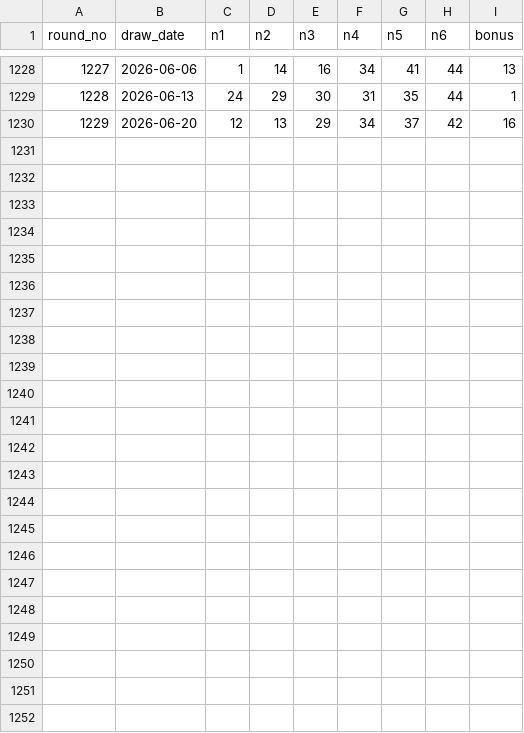
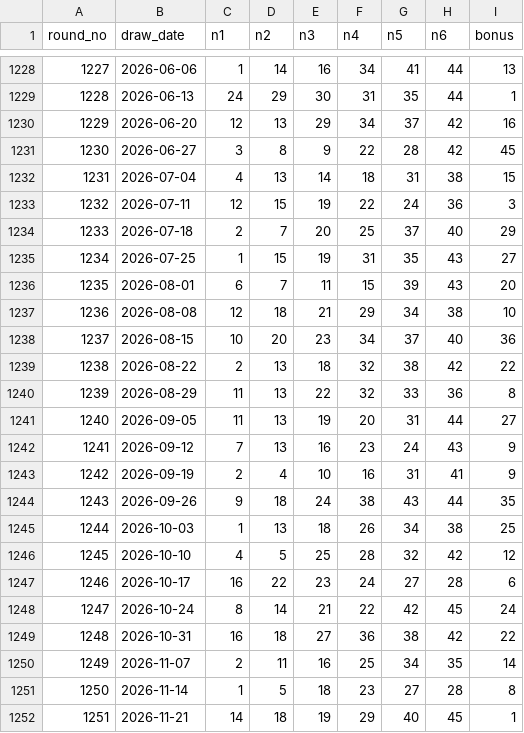
Before and after one commit to black-nine-coder/lottobang, a CSV file: data/official_draws.csv, drawn as a sheet; only a part is shown, gaps mark what is left out; the diff names each change by its address in the sheet, - before the commit and + after, or states it on an @@ line.

Commit message:
Publish mobile-friendly lottery pages and preserve assets during data refresh

```diff
--- a/data/official_draws.csv
+++ b/data/official_draws.csv
+row 1231: 1230 | 2026-06-27 | 3 | 8 | 9 | 22 | 28 | 42 | 45
+row 1232: 1231 | 2026-07-04 | 4 | 13 | 14 | 18 | 31 | 38 | 15
+row 1233: 1232 | 2026-07-11 | 12 | 15 | 19 | 22 | 24 | 36 | 3
+row 1234: 1233 | 2026-07-18 | 2 | 7 | 20 | 25 | 37 | 40 | 29
+row 1235: 1234 | 2026-07-25 | 1 | 15 | 19 | 31 | 35 | 43 | 27
+row 1236: 1235 | 2026-08-01 | 6 | 7 | 11 | 15 | 39 | 43 | 20
+row 1237: 1236 | 2026-08-08 | 12 | 18 | 21 | 29 | 34 | 38 | 10
+row 1238: 1237 | 2026-08-15 | 10 | 20 | 23 | 34 | 37 | 40 | 36
+row 1239: 1238 | 2026-08-22 | 2 | 13 | 18 | 32 | 38 | 42 | 22
+row 1240: 1239 | 2026-08-29 | 11 | 13 | 22 | 32 | 33 | 36 | 8
+row 1241: 1240 | 2026-09-05 | 11 | 13 | 19 | 20 | 31 | 44 | 27
+row 1242: 1241 | 2026-09-12 | 7 | 13 | 16 | 23 | 24 | 43 | 9
+row 1243: 1242 | 2026-09-19 | 2 | 4 | 10 | 16 | 31 | 41 | 9
+row 1244: 1243 | 2026-09-26 | 9 | 18 | 24 | 38 | 43 | 44 | 35
+row 1245: 1244 | 2026-10-03 | 1 | 13 | 18 | 26 | 34 | 38 | 25
+row 1246: 1245 | 2026-10-10 | 4 | 5 | 25 | 28 | 32 | 42 | 12
+row 1247: 1246 | 2026-10-17 | 16 | 22 | 23 | 24 | 27 | 28 | 6
+row 1248: 1247 | 2026-10-24 | 8 | 14 | 21 | 22 | 42 | 45 | 24
+row 1249: 1248 | 2026-10-31 | 16 | 18 | 27 | 36 | 38 | 42 | 22
+row 1250: 1249 | 2026-11-07 | 2 | 11 | 16 | 25 | 34 | 35 | 14
+row 1251: 1250 | 2026-11-14 | 1 | 5 | 18 | 23 | 27 | 28 | 8
+row 1252: 1251 | 2026-11-21 | 14 | 18 | 19 | 29 | 40 | 45 | 1
```
Also changed, not shown: 14 other files.
